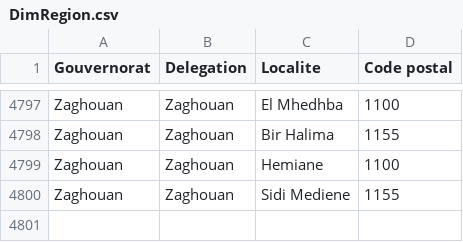
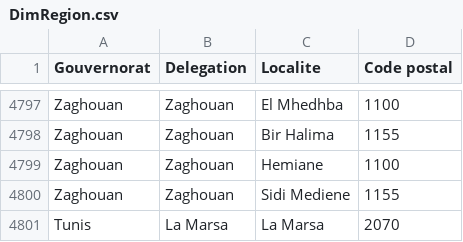
Before and after one commit to wiembz/iris_auto_fraud, a CSV file: data/reference/dim_geo/DimRegion.csv, drawn as a sheet; only a part is shown, gaps mark what is left out; the diff names each change by its address in the sheet, - before the commit and + after, or states it on an @@ line.

```diff
--- a/data/reference/dim_geo/DimRegion.csv
+++ b/data/reference/dim_geo/DimRegion.csv
+row 4801: Tunis | La Marsa | La Marsa | 2070
```
Also changed, not shown: data/reference/dim_geo/geo_dim_approved_corrections.csv, data/reference/dim_geo/ref_geo_alias.csv, 22 other files.
